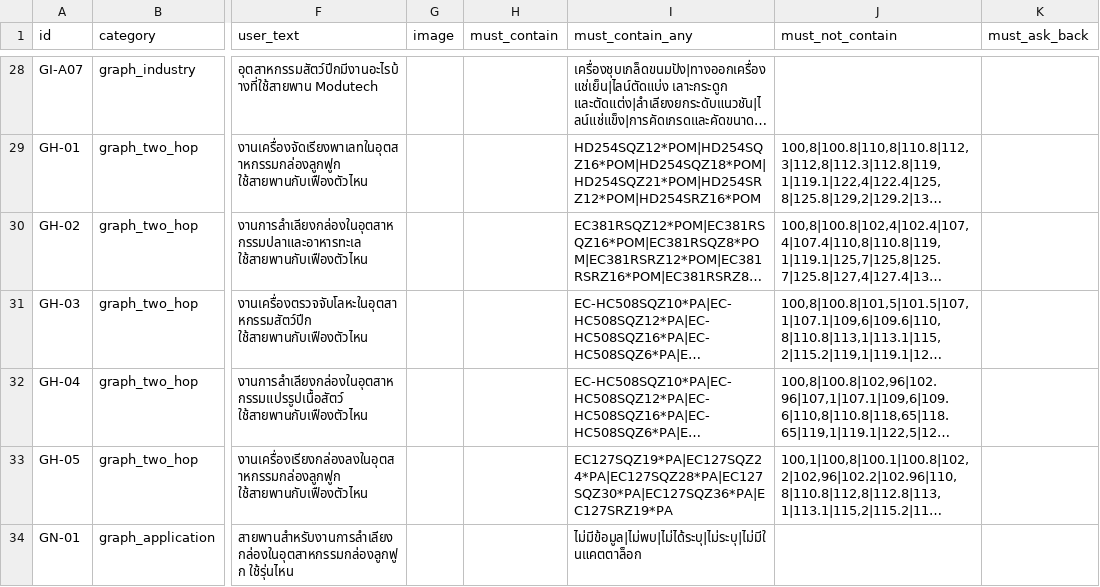
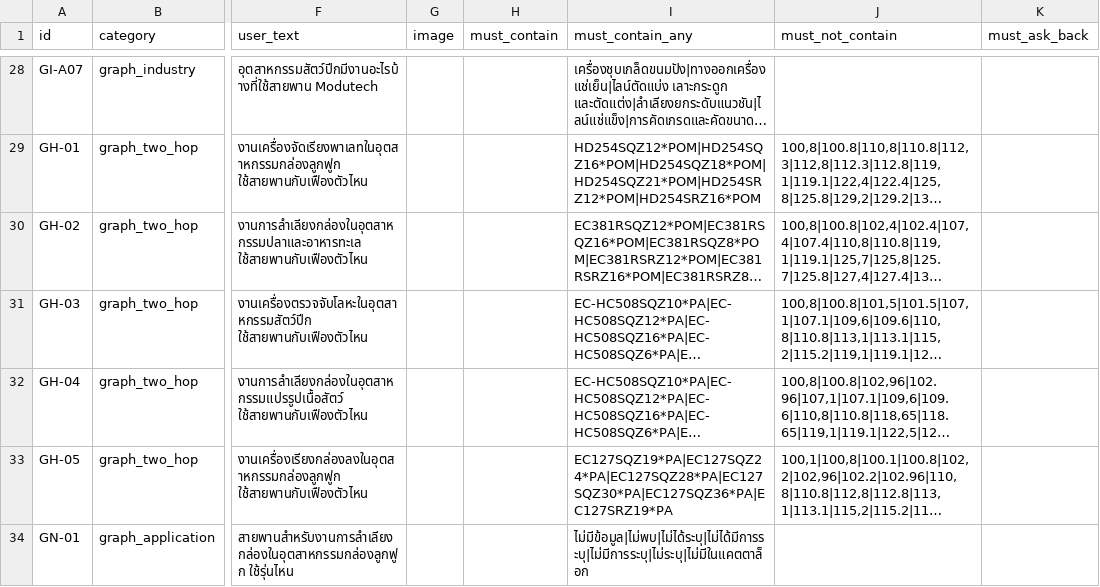
Before and after one commit to supanatBT/beltbot_plugin_2, a CSV file: testcases_graph_apps.csv, drawn as a sheet; only a part is shown, gaps mark what is left out; long unchanged cells end in …; the diff names each change by its address in the sheet, - before the commit and + after, or states it on an @@ line.

```diff
--- a/testcases_graph_apps.csv
+++ b/testcases_graph_apps.csv
-I34 (must_contain_any): ไม่มีข้อมูล|ไม่พบ|ไม่ได้ระบุ|ไม่ระบุ|ไม่มีในแคตตาล็อก
+I34 (must_contain_any): ไม่มีข้อมูล|ไม่พบ|ไม่ได้ระบุ|ไม่ได้มีการระบุ|ไม่มีการระบุ|ไม่ระบุ|ไม่มีในแคตตาล็อก
```
Also changed, not shown: 5 other files.
